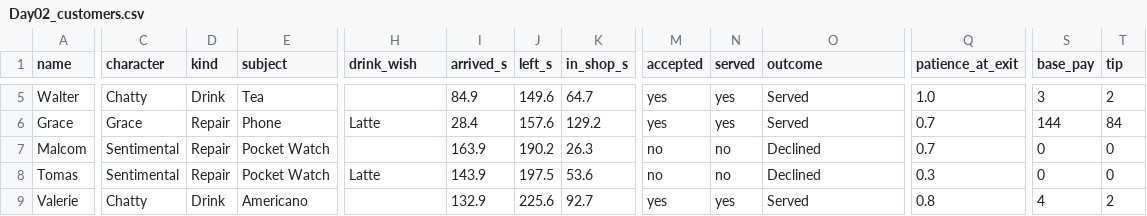
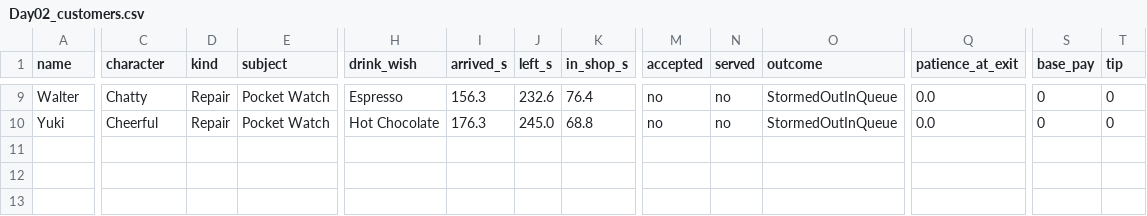
Before and after one commit to QaiserGames/FixitFidget-2026-07-23_17-38-31, a CSV file: DayLogs/AcesCafeLayout/Day02_customers.csv, drawn as a sheet; only a part is shown, gaps mark what is left out; removed rows and columns are numbered as before the commit, all else as after; rows hold the shown columns only; the diff covers the shown part only; the diff names each change by its address in the sheet, - before the commit and + after, or states it on an @@ line.

```diff
--- a/DayLogs/AcesCafeLayout/Day02_customers.csv
+++ b/DayLogs/AcesCafeLayout/Day02_customers.csv
-D9 (kind): Drink
+D9 (kind): Repair
-E9 (subject): Tea
+E9 (subject): Pocket Watch
-H9 (drink_wish): (empty)
+H9 (drink_wish): Espresso
-I9 (arrived_s): 84.9
+I9 (arrived_s): 156.3
-J9 (left_s): 149.6
+J9 (left_s): 232.6
-K9 (in_shop_s): 64.7
+K9 (in_shop_s): 76.4
-M9 (accepted): yes
+M9 (accepted): no
-N9 (served): yes
+N9 (served): no
-O9 (outcome): Served
+O9 (outcome): StormedOutInQueue
-Q9 (patience_at_exit): 1.0
+Q9 (patience_at_exit): 0.0
-S9 (base_pay): 3
+S9 (base_pay): 0
-T9 (tip): 2
+T9 (tip): 0
-row 6: Grace | Grace | Repair | Phone | Latte | 28.4 | 157.6 | 129.2 | yes | yes | Served | 0.7 | 144 | 84
-row 7: Malcom | Sentimental | Repair | Pocket Watch |  | 163.9 | 190.2 | 26.3 | no | no | Declined | 0.7 | 0 | 0
-A10 (name): Tomas
+A10 (name): Yuki
-C10 (character): Sentimental
+C10 (character): Cheerful
-H10 (drink_wish): Latte
+H10 (drink_wish): Hot Chocolate
-I10 (arrived_s): 143.9
+I10 (arrived_s): 176.3
-J10 (left_s): 197.5
+J10 (left_s): 245.0
-K10 (in_shop_s): 53.6
+K10 (in_shop_s): 68.8
-O10 (outcome): Declined
+O10 (outcome): StormedOutInQueue
-Q10 (patience_at_exit): 0.3
+Q10 (patience_at_exit): 0.0
-row 9: Valerie | Chatty | Drink | Americano |  | 132.9 | 225.6 | 92.7 | yes | yes | Served | 0.8 | 4 | 2
```
Also changed, not shown: 4 added rows and 32 edited cells elsewhere in this file, DayLogs/AcesCafeLayout/Day01_customers.csv, 49 other files.
